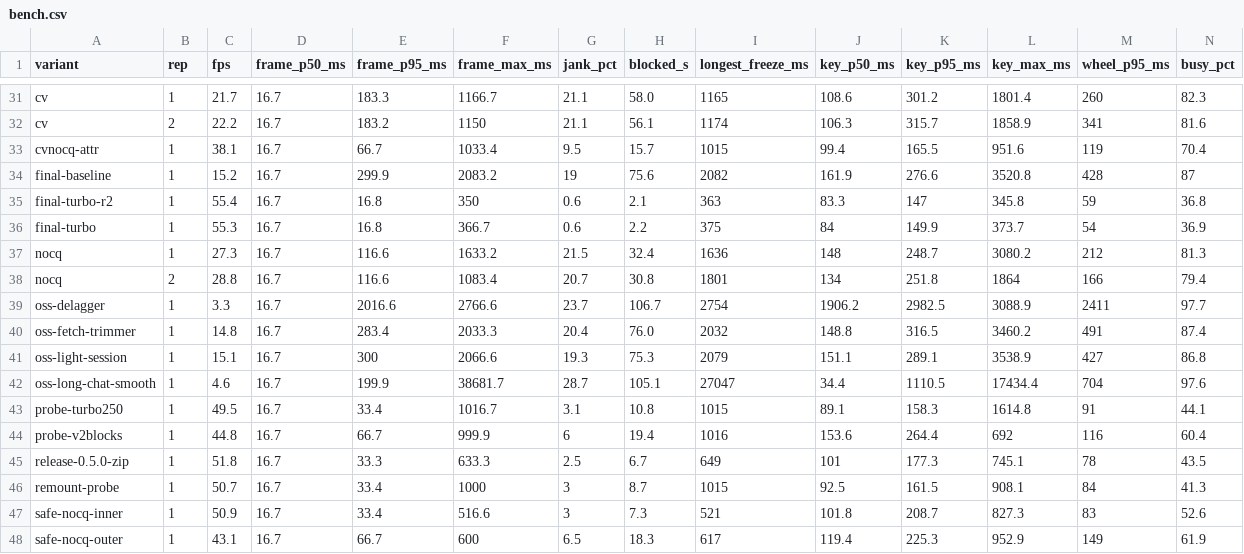
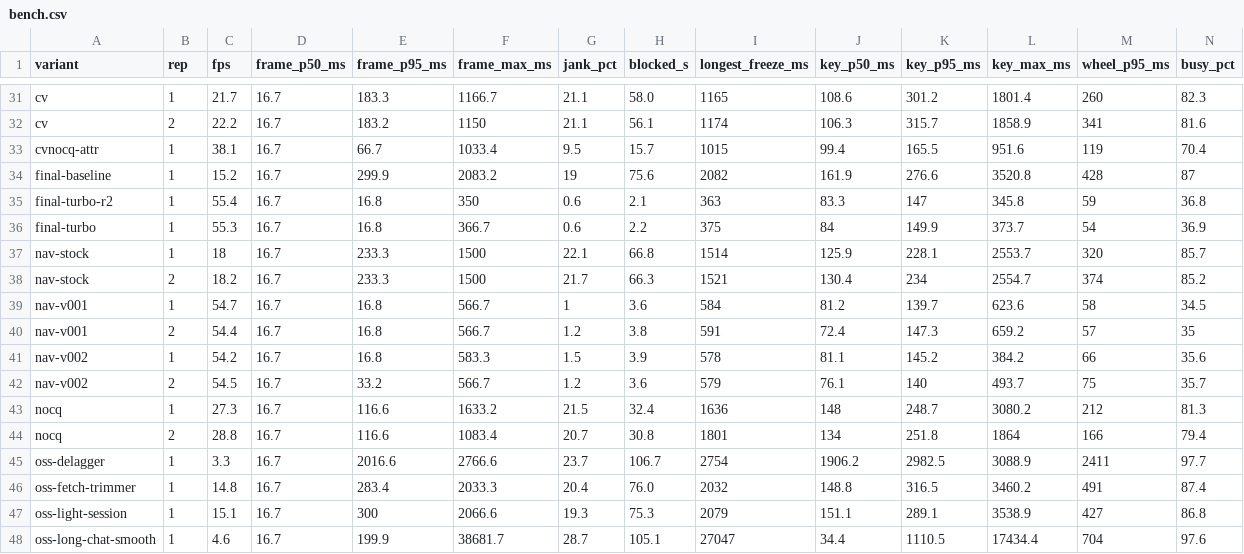
Before and after one commit to SimianW/butter, a CSV file: results/bench.csv, drawn as a sheet; only a part is shown, gaps mark what is left out; the shorter side is filled out with more unchanged rows; rows hold the shown columns only; the diff names each change by its address in the sheet, - before the commit and + after, or states it on an @@ line.

```diff
--- a/results/bench.csv
+++ b/results/bench.csv
+row 37: nav-stock | 1 | 18 | 16.7 | 233.3 | 1500 | 22.1 | 66.8 | 1514 | 125.9 | 228.1 | 2553.7 | 320 | 85.7
+row 38: nav-stock | 2 | 18.2 | 16.7 | 233.3 | 1500 | 21.7 | 66.3 | 1521 | 130.4 | 234 | 2554.7 | 374 | 85.2
+row 39: nav-v001 | 1 | 54.7 | 16.7 | 16.8 | 566.7 | 1 | 3.6 | 584 | 81.2 | 139.7 | 623.6 | 58 | 34.5
+row 40: nav-v001 | 2 | 54.4 | 16.7 | 16.8 | 566.7 | 1.2 | 3.8 | 591 | 72.4 | 147.3 | 659.2 | 57 | 35
+row 41: nav-v002 | 1 | 54.2 | 16.7 | 16.8 | 583.3 | 1.5 | 3.9 | 578 | 81.1 | 145.2 | 384.2 | 66 | 35.6
+row 42: nav-v002 | 2 | 54.5 | 16.7 | 33.2 | 566.7 | 1.2 | 3.6 | 579 | 76.1 | 140 | 493.7 | 75 | 35.7
```
Also changed, not shown: 15 other files.
